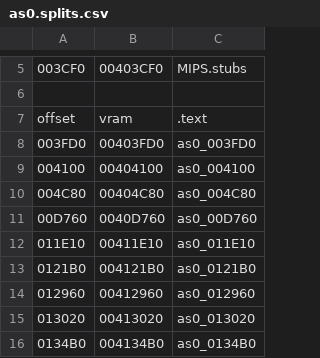
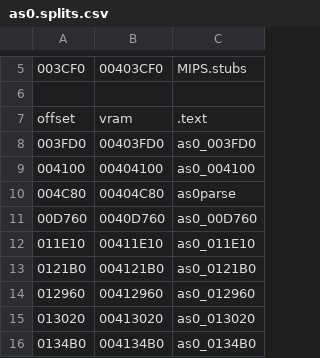
Before and after one commit to decompals/ido-matching-decomp, a CSV file: symbols/7.1/as0.splits.csv, drawn as a sheet; only a part is shown, gaps mark what is left out.

```diff
--- a/symbols/7.1/as0.splits.csv
+++ b/symbols/7.1/as0.splits.csv
@@ -9,3 +9,3 @@ offset,vram,.text
 004100,00404100,as0_004100
-004C80,00404C80,as0_004C80
+004C80,00404C80,as0parse
 00D760,0040D760,as0_00D760
```
Also changed, not shown: symbols/7.1/cfe.splits.csv, symbols/7.1/ugen.splits.csv, 9 other files.
